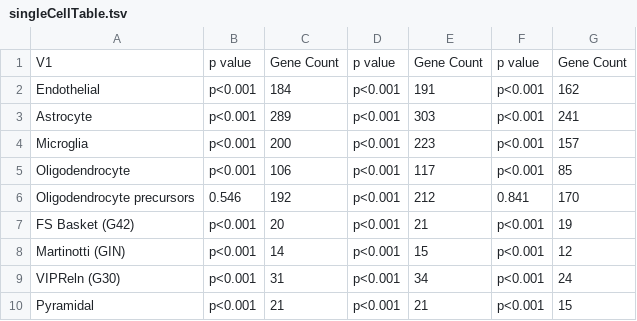
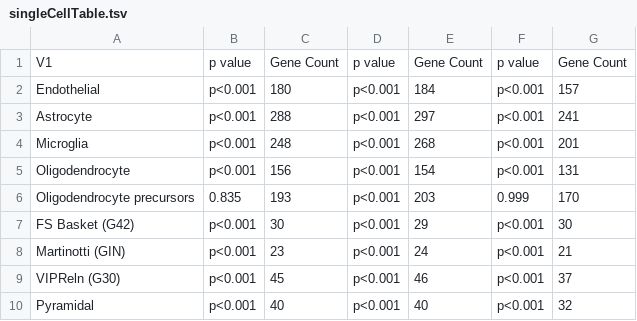
Before and after one commit to PavlidisLab/neuroExpressoAnalysis, a TSV file: analysis/02.SingleCellCoexpression/singleCellTable.tsv, drawn as a sheet.

Commit message:
single cell rerun after bugfix

```diff
--- a/analysis/02.SingleCellCoexpression/singleCellTable.tsv
+++ b/analysis/02.SingleCellCoexpression/singleCellTable.tsv
@@ -1,10 +1,10 @@
 V1	p value	Gene Count	p value	Gene Count	p value	Gene Count
-Endothelial	p<0.001	184	p<0.001	191	p<0.001	162
-Astrocyte	p<0.001	289	p<0.001	303	p<0.001	241
-Microglia	p<0.001	200	p<0.001	223	p<0.001	157
-Oligodendrocyte	p<0.001	106	p<0.001	117	p<0.001	85
-Oligodendrocyte precursors	0.546	192	p<0.001	212	0.841	170
-FS Basket (G42)	p<0.001	20	p<0.001	21	p<0.001	19
-Martinotti (GIN)	p<0.001	14	p<0.001	15	p<0.001	12
-VIPReln (G30)	p<0.001	31	p<0.001	34	p<0.001	24
-Pyramidal	p<0.001	21	p<0.001	21	p<0.001	15
+Endothelial	p<0.001	180	p<0.001	184	p<0.001	157
+Astrocyte	p<0.001	288	p<0.001	297	p<0.001	241
+Microglia	p<0.001	248	p<0.001	268	p<0.001	201
+Oligodendrocyte	p<0.001	156	p<0.001	154	p<0.001	131
+Oligodendrocyte precursors	0.835	193	p<0.001	203	0.999	170
+FS Basket (G42)	p<0.001	30	p<0.001	29	p<0.001	30
+Martinotti (GIN)	p<0.001	23	p<0.001	24	p<0.001	21
+VIPReln (G30)	p<0.001	45	p<0.001	46	p<0.001	37
+Pyramidal	p<0.001	40	p<0.001	40	p<0.001	32
```
Also changed, not shown: 1 other file.
